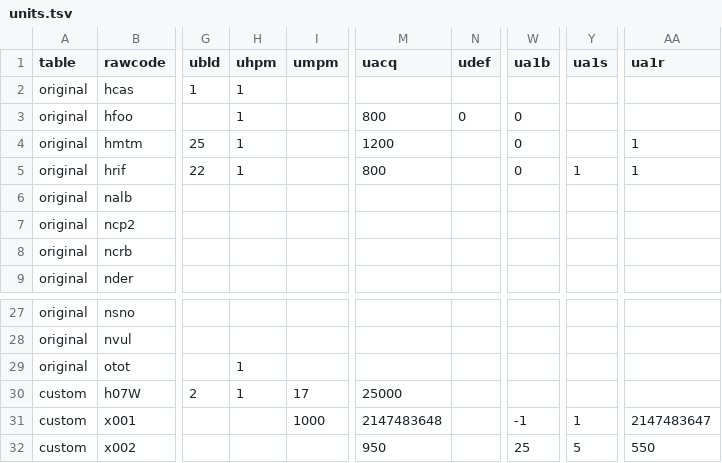
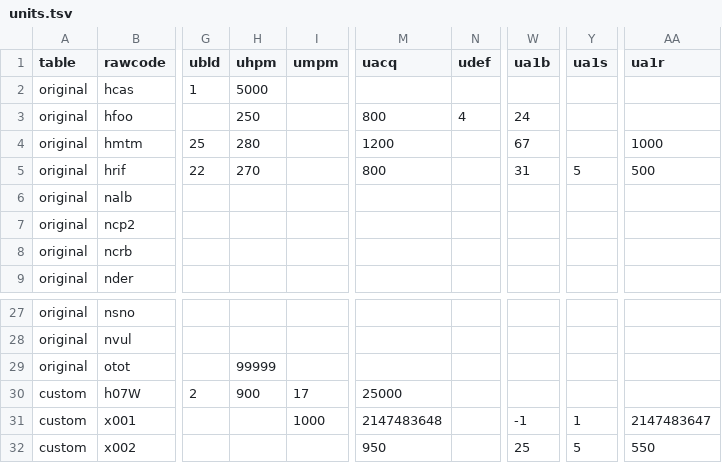
Before and after one commit to ripdog/castle-fight-native, a TSV file: docs/original_map/extracted/catalog/units.tsv, drawn as a sheet; only a part is shown, gaps mark what is left out; the diff names each change by its address in the sheet, - before the commit and + after, or states it on an @@ line.

Commit message:
docs: add fully resolved Warcraft map data

```diff
--- a/docs/original_map/extracted/catalog/units.tsv
+++ b/docs/original_map/extracted/catalog/units.tsv
-H2 (uhpm): 1
+H2 (uhpm): 5000
-H3 (uhpm): 1
+H3 (uhpm): 250
-N3 (udef): 0
+N3 (udef): 4
-W3 (ua1b): 0
+W3 (ua1b): 24
-H4 (uhpm): 1
+H4 (uhpm): 280
-W4 (ua1b): 0
+W4 (ua1b): 67
-AA4 (ua1r): 1
+AA4 (ua1r): 1000
-H5 (uhpm): 1
+H5 (uhpm): 270
-W5 (ua1b): 0
+W5 (ua1b): 31
-Y5 (ua1s): 1
+Y5 (ua1s): 5
-AA5 (ua1r): 1
+AA5 (ua1r): 500
-H29 (uhpm): 1
+H29 (uhpm): 99999
-H30 (uhpm): 1
+H30 (uhpm): 900
```
Also changed, not shown: docs/original_map/extracted/catalog/abilities.tsv, docs/original_map/extracted/catalog/buildings.tsv, 13 other files.
